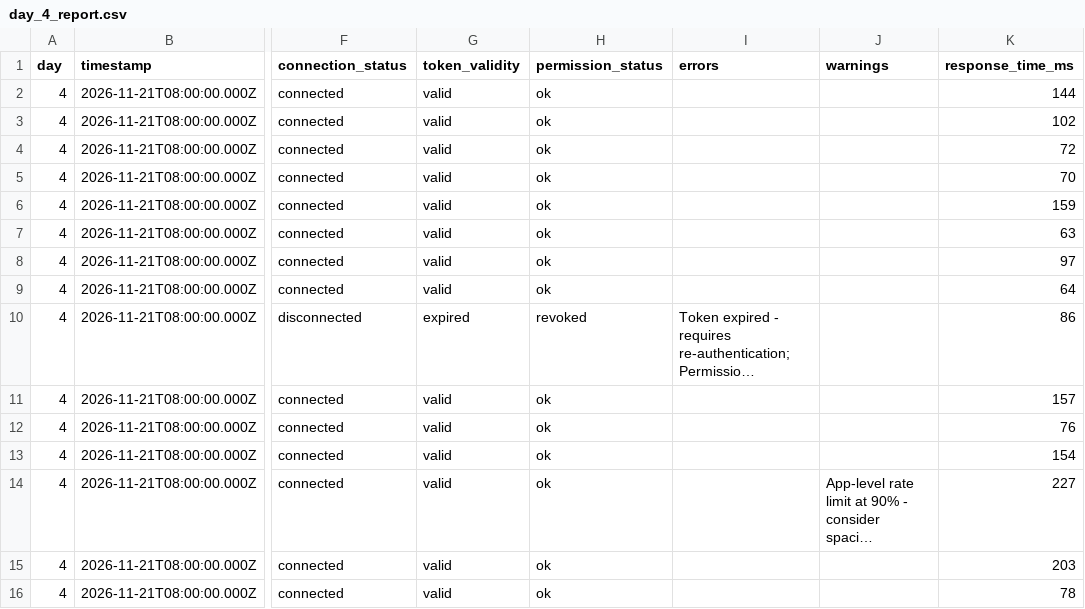
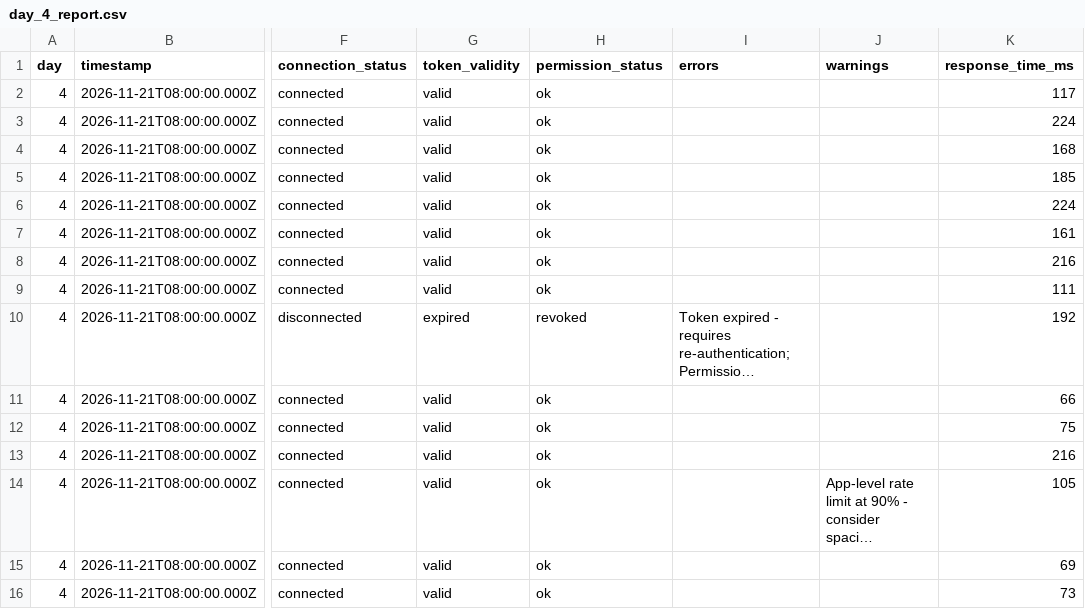
Before and after one commit to tobyfagboh/spikerz-qa-tool, a CSV file: reports/day_4_report.csv, drawn as a sheet; only a part is shown, gaps mark what is left out; long unchanged cells end in …; the diff names each change by its address in the sheet, - before the commit and + after, or states it on an @@ line.

```diff
--- a/reports/day_4_report.csv
+++ b/reports/day_4_report.csv
-K2 (response_time_ms): 144
+K2 (response_time_ms): 117
-K3 (response_time_ms): 102
+K3 (response_time_ms): 224
-K4 (response_time_ms): 72
+K4 (response_time_ms): 168
-K5 (response_time_ms): 70
+K5 (response_time_ms): 185
-K6 (response_time_ms): 159
+K6 (response_time_ms): 224
-K7 (response_time_ms): 63
+K7 (response_time_ms): 161
-K8 (response_time_ms): 97
+K8 (response_time_ms): 216
-K9 (response_time_ms): 64
+K9 (response_time_ms): 111
-K10 (response_time_ms): 86
+K10 (response_time_ms): 192
-K11 (response_time_ms): 157
+K11 (response_time_ms): 66
-K12 (response_time_ms): 76
+K12 (response_time_ms): 75
-K13 (response_time_ms): 154
+K13 (response_time_ms): 216
-K14 (response_time_ms): 227
+K14 (response_time_ms): 105
-K15 (response_time_ms): 203
+K15 (response_time_ms): 69
-K16 (response_time_ms): 78
+K16 (response_time_ms): 73
```
Also changed, not shown: reports/day_1_report.csv, reports/day_2_report.csv, 27 other files.
